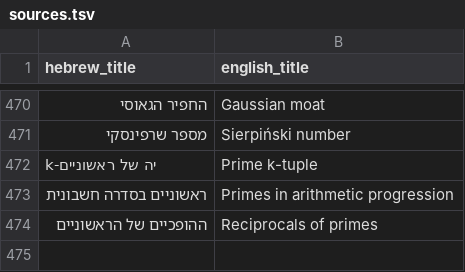
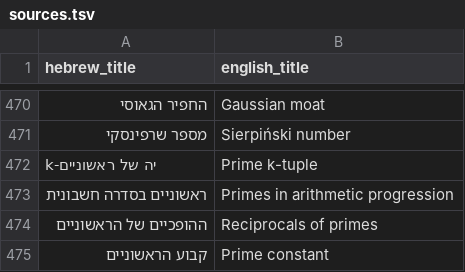
Before and after one commit to gershonavi/WIKI, a TSV file: sources.tsv, drawn as a sheet; only a part is shown, gaps mark what is left out; the diff names each change by its address in the sheet, - before the commit and + after, or states it on an @@ line.

```diff
--- a/sources.tsv
+++ b/sources.tsv
+row 475: קבוע הראשוניים | Prime constant
```
Also changed, not shown: course/units.tsv, 9 other files.
